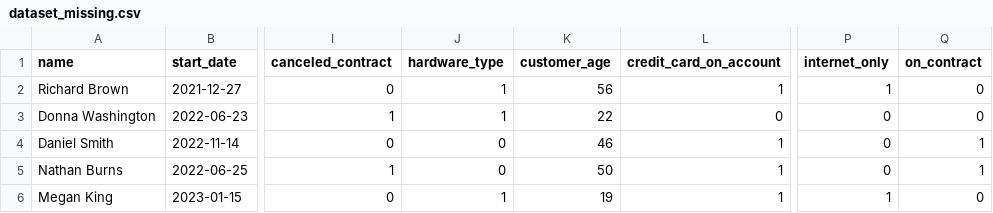
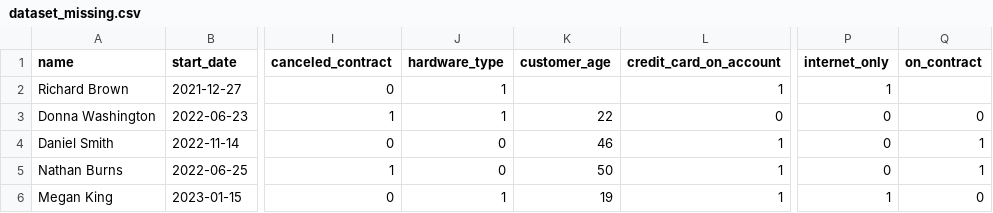
Before and after one commit to paulomo/offer-predictor, a CSV file: dataset_missing.csv, drawn as a sheet; only a part is shown, gaps mark what is left out; the diff names each change by its address in the sheet, - before the commit and + after, or states it on an @@ line.

```diff
--- a/dataset_missing.csv
+++ b/dataset_missing.csv
-K2 (customer_age): 56
+K2 (customer_age): (empty)
-Q2 (on_contract): 0
+Q2 (on_contract): (empty)
```
Also changed, not shown: 2 other files.
